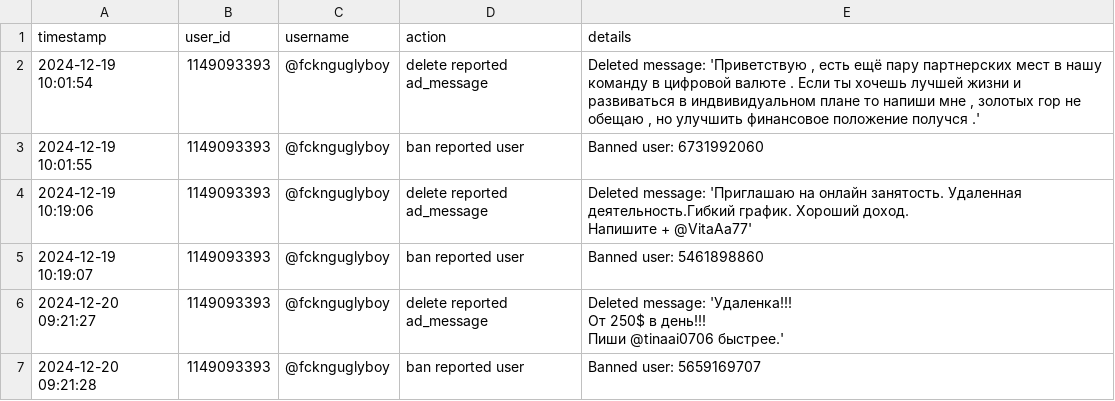
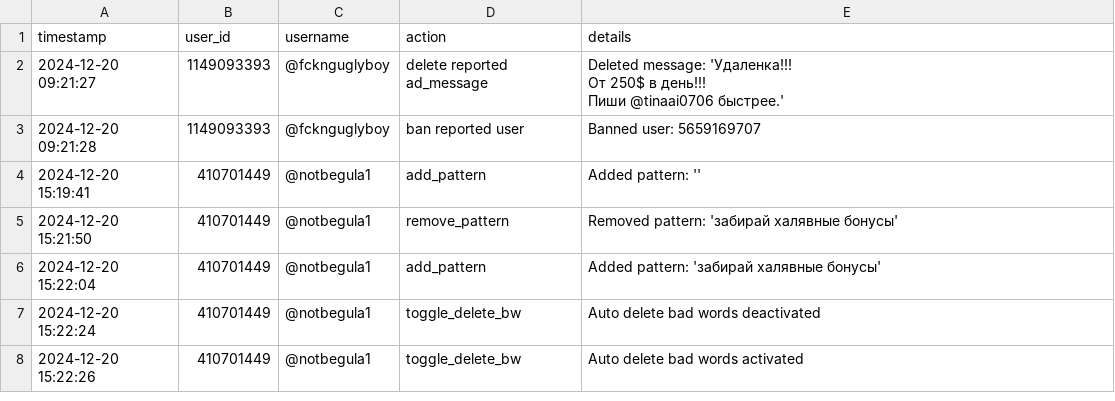
Before and after one commit to brdchy/bot_cleaner, a CSV file: txts/admin_actions.csv, drawn as a sheet; only a part is shown; the shorter side is filled out with more unchanged rows; removed rows and columns are numbered as before the commit, all else as after; ↵ is a line break in a cell; the diff covers the shown part only; the diff names each change by its address in the sheet, - before the commit and + after, or states it on an @@ line.

```diff
--- a/txts/admin_actions.csv
+++ b/txts/admin_actions.csv
-row 2: 2024-12-19 10:01:54 | 1149093393 | @fcknguglyboy | delete reported ad_message | Deleted message: 'Приветствую , есть ещё пару партнерских мест в нашу команду в цифровой валюте . Если ты хочешь лучшей жизни и развиваться в индвивидуальном плане то напиши мне , золотых гор не обещаю , но улучшить финансовое положение получся .'
-row 3: 2024-12-19 10:01:55 | 1149093393 | @fcknguglyboy | ban reported user | Banned user: 6731992060
-row 4: 2024-12-19 10:19:06 | 1149093393 | @fcknguglyboy | delete reported ad_message | Deleted message: 'Приглашаю на онлайн занятость. Удаленная деятельность.Гибкий график. Хороший доход. ↵ Напишите + @VitaAa77'
-row 5: 2024-12-19 10:19:07 | 1149093393 | @fcknguglyboy | ban reported user | Banned user: 5461898860
```
Also changed, not shown: 32 added rows elsewhere in this file, txts/ban_candidates.csv, txts/ban_list.csv, 2 other files.
